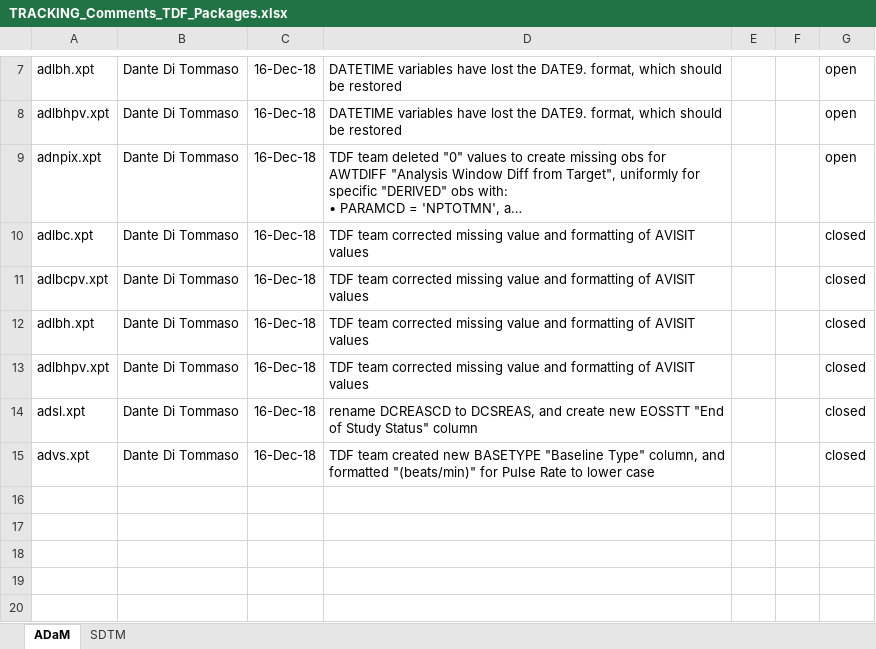
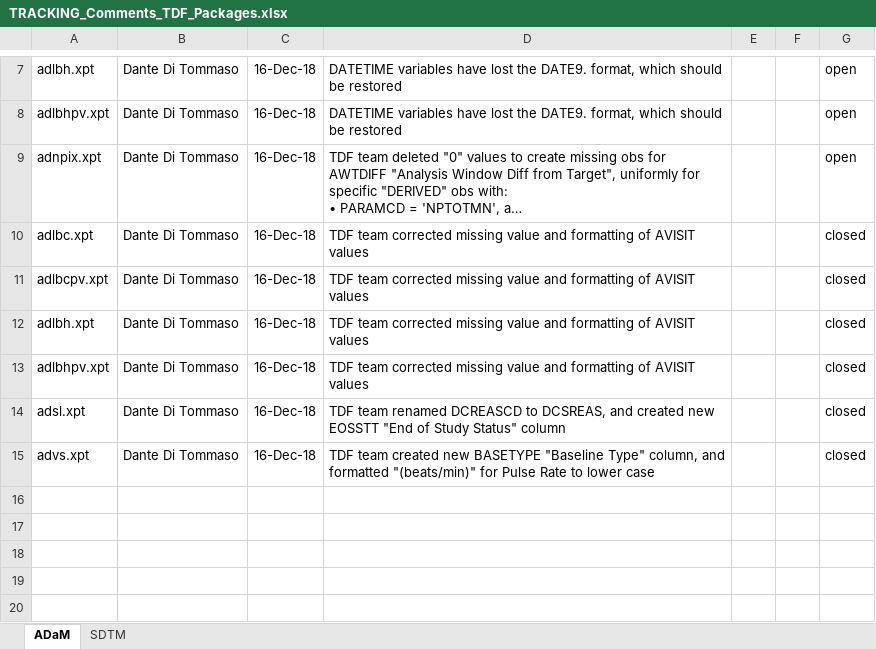
Before and after one commit to phuse-org/phuse-scripts, an Excel workbook: data/TRACKING_Comments_TDF_Packages.xlsx, sheet ADaM, drawn as a sheet; only a part is shown, gaps mark what is left out; long unchanged cells end in …; values as stored, in another font and other column widths than the file's, no borders; conditional formats not drawn; the diff names each change by its address in the sheet, - before the commit and + after, or states it on an @@ line.

Commit message:
Minor change to tracking
Credit TDF team for appropriate updates to ADSL dataset

```diff
--- a/data/TRACKING_Comments_TDF_Packages.xlsx (sheet ADaM)
+++ b/data/TRACKING_Comments_TDF_Packages.xlsx (sheet ADaM)
-D14: rename DCREASCD to DCSREAS, and create new EOSSTT…
+D14: TDF team renamed DCREASCD to DCSREAS, and created new EOSSTT…
```
